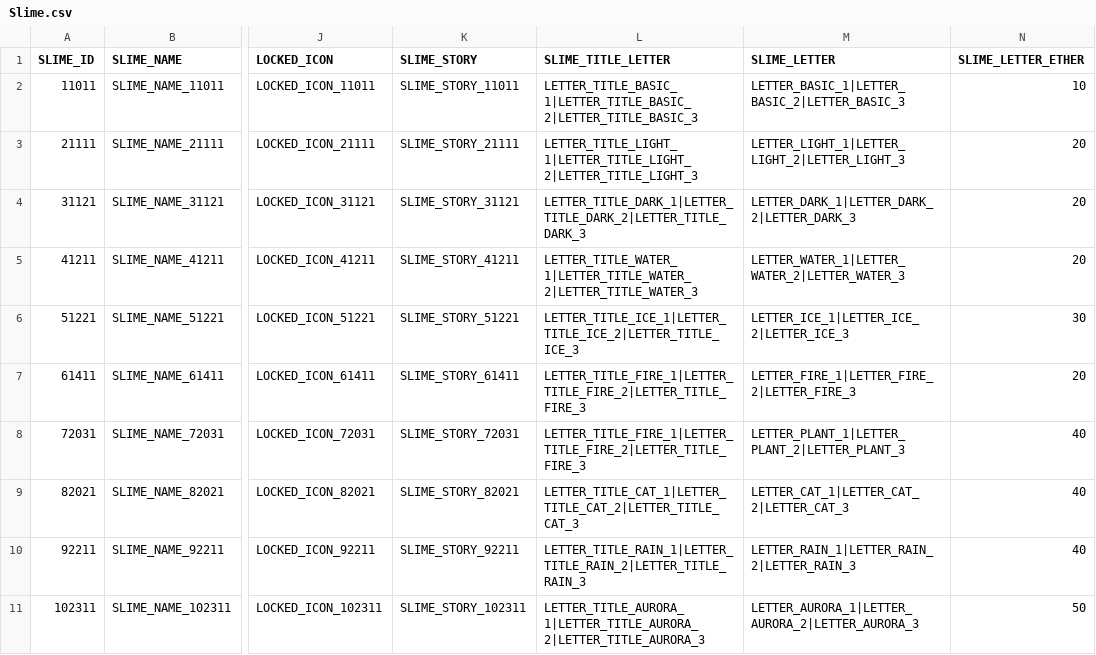
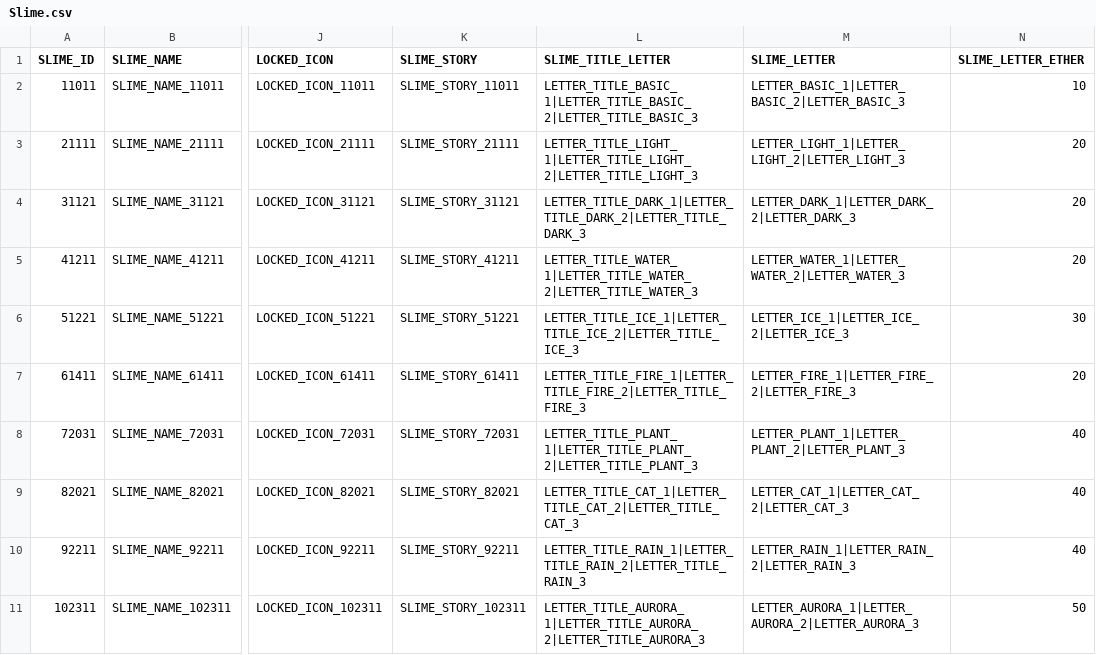
Before and after one commit to jaemoon23/Spontaneous_Slime, a CSV file: Assets/Resources/DataTable/Slime.csv, drawn as a sheet; only a part is shown, gaps mark what is left out; the diff names each change by its address in the sheet, - before the commit and + after, or states it on an @@ line.

```diff
--- a/Assets/Resources/DataTable/Slime.csv
+++ b/Assets/Resources/DataTable/Slime.csv
-L8 (SLIME_TITLE_LETTER): LETTER_TITLE_FIRE_1|LETTER_TITLE_FIRE_2|LETTER_TITLE_FIRE_3
+L8 (SLIME_TITLE_LETTER): LETTER_TITLE_PLANT_1|LETTER_TITLE_PLANT_2|LETTER_TITLE_PLANT_3
```
Also changed, not shown: Assets/Resources/DataTable/StringTable.csv, 4 other files.
